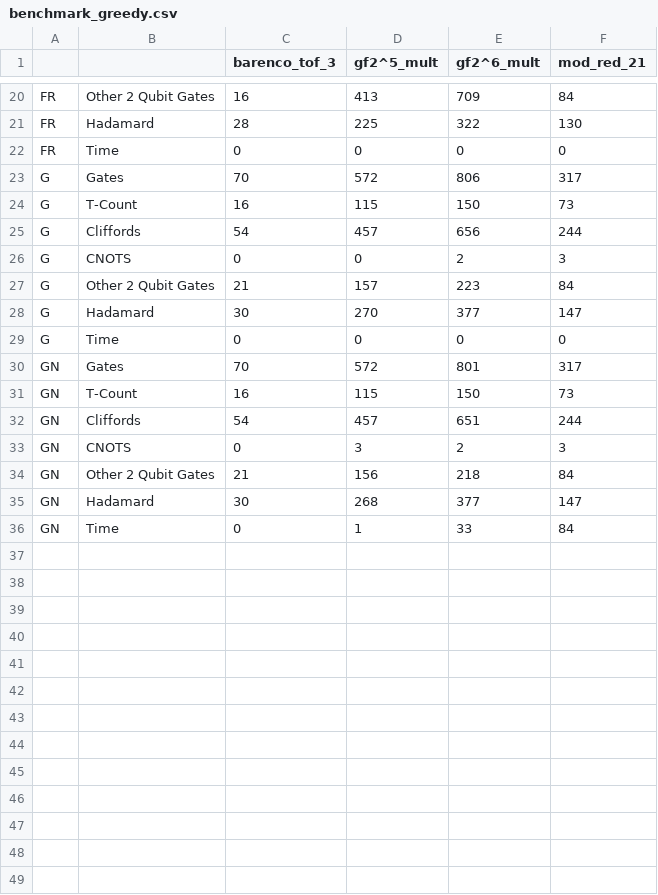
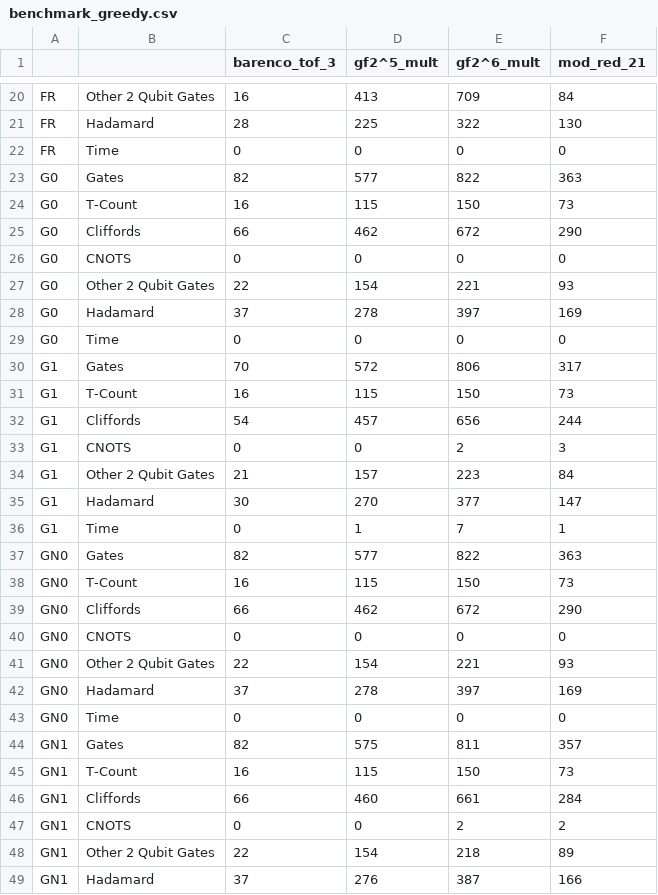
Before and after one commit to mnm-team/pyzx-heuristics, a CSV file: demos/heuristic_demos/benchmark_greedy.csv, drawn as a sheet; only a part is shown, gaps mark what is left out; the diff covers the shown part only.

Commit message:
Ran benchmark for GN with lookahead

```diff
--- a/demos/heuristic_demos/benchmark_greedy.csv
+++ b/demos/heuristic_demos/benchmark_greedy.csv
@@ -22,15 +22,28 @@ FR,Hadamard,28,225,322,130
 FR,Time,0,0,0,0
-G,Gates,70,572,806,317
-G,T-Count,16,115,150,73
-G,Cliffords,54,457,656,244
-G,CNOTS,0,0,2,3
-G,Other 2 Qubit Gates,21,157,223,84
-G,Hadamard,30,270,377,147
-G,Time,0,0,0,0
-GN,Gates,70,572,801,317
-GN,T-Count,16,115,150,73
-GN,Cliffords,54,457,651,244
-GN,CNOTS,0,3,2,3
-GN,Other 2 Qubit Gates,21,156,218,84
-GN,Hadamard,30,268,377,147
-GN,Time,0,1,33,84
+G0,Gates,82,577,822,363
+G0,T-Count,16,115,150,73
+G0,Cliffords,66,462,672,290
+G0,CNOTS,0,0,0,0
+G0,Other 2 Qubit Gates,22,154,221,93
+G0,Hadamard,37,278,397,169
+G0,Time,0,0,0,0
+G1,Gates,70,572,806,317
+G1,T-Count,16,115,150,73
+G1,Cliffords,54,457,656,244
+G1,CNOTS,0,0,2,3
+G1,Other 2 Qubit Gates,21,157,223,84
+G1,Hadamard,30,270,377,147
+G1,Time,0,1,7,1
+GN0,Gates,82,577,822,363
+GN0,T-Count,16,115,150,73
+GN0,Cliffords,66,462,672,290
+GN0,CNOTS,0,0,0,0
+GN0,Other 2 Qubit Gates,22,154,221,93
+GN0,Hadamard,37,278,397,169
+GN0,Time,0,0,0,0
+GN1,Gates,82,575,811,357
+GN1,T-Count,16,115,150,73
+GN1,Cliffords,66,460,661,284
+GN1,CNOTS,0,0,2,2
+GN1,Other 2 Qubit Gates,22,154,218,89
+GN1,Hadamard,37,276,387,166
```
Also changed, not shown: 1 added row elsewhere in this file, 2 other files.
